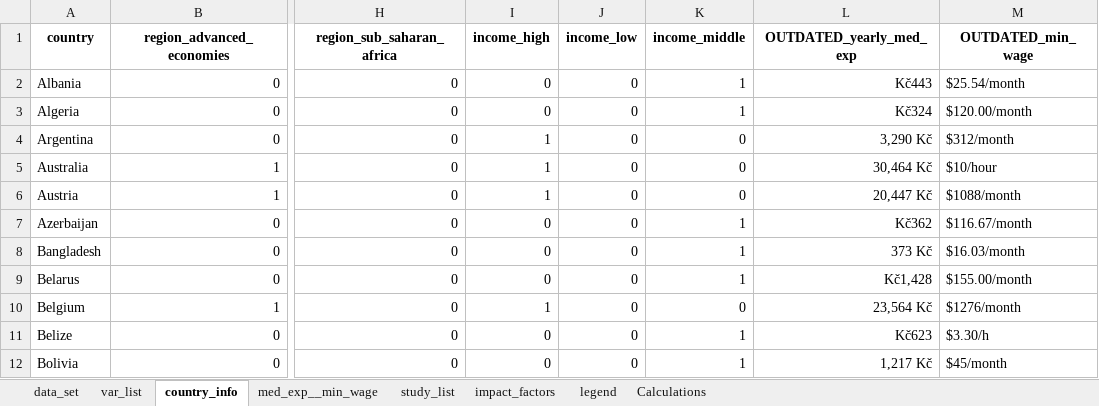
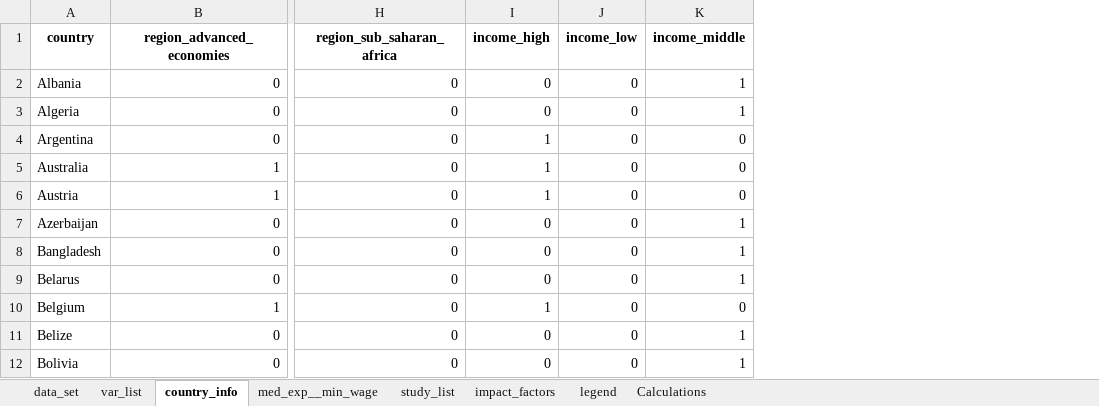
Before and after one commit to PetrCala/Diploma-Thesis, an Excel workbook: Data/data_set_master_thesis_cala.xlsm, sheet country_info, drawn as a sheet; only a part is shown, gaps mark what is left out; values as stored, in another font and other column widths than the file's, no borders; the diff names each change by its address in the sheet, - before the commit and + after, or states it on an @@ line.

Commit message:
Added all min_wage/med_exp data for the 102 studies

```diff
--- a/Data/data_set_master_thesis_cala.xlsm (sheet country_info)
+++ b/Data/data_set_master_thesis_cala.xlsm (sheet country_info)
-column L (OUTDATED_yearly_med_exp), rows 2-12: Kč443 | Kč324 | 3,290 Kč | 30,464 Kč | 20,447 Kč | Kč362 | 373 Kč | Kč1,428 | 23,564 Kč | Kč623 | 1,217 Kč
-column M (OUTDATED_min_wage), rows 2-12: $25.54/month | $120.00/month | $312/month | $10/hour | $1088/month | $116.67/month | $16.03/month | $155.00/month | $1276/month | $3.30/h | $45/month
```
Also changed, not shown: sheet med_exp__min_wage, sheet var_list, 2 other files.
